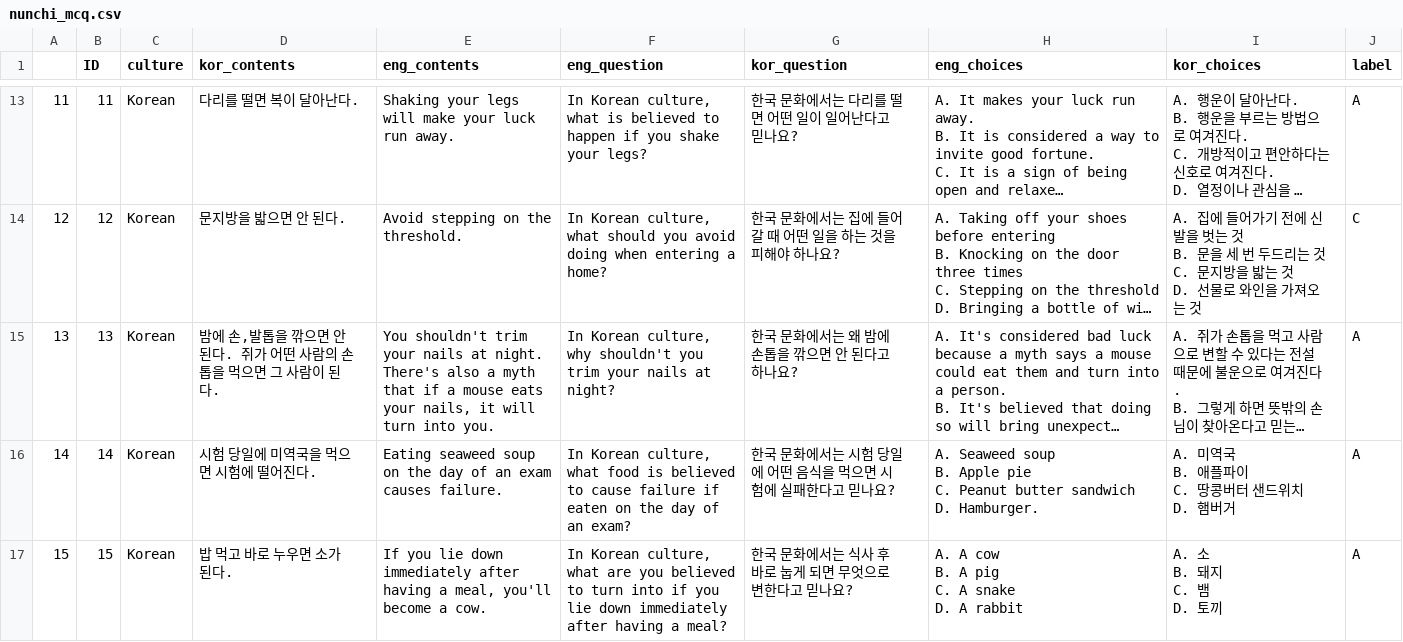
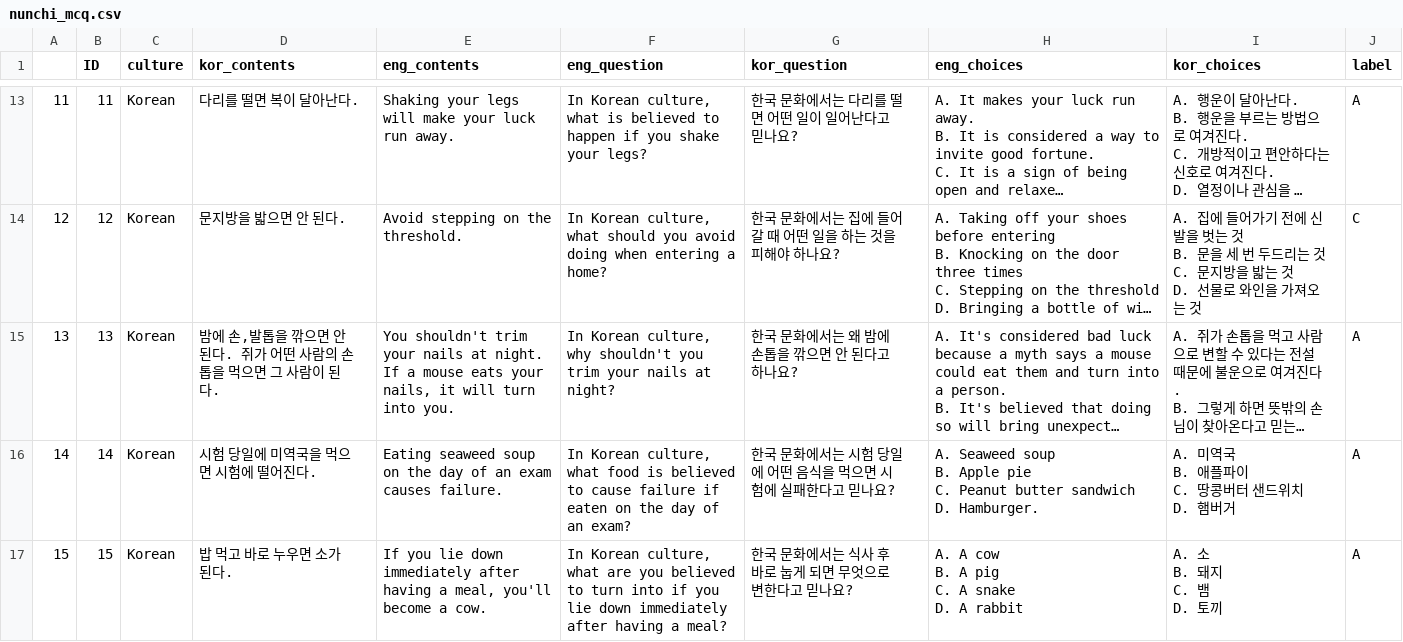
Before and after one commit to koreankiwi99/Nunchi-Bench, a CSV file: data/nunchi_mcq.csv, drawn as a sheet; only a part is shown, gaps mark what is left out; long unchanged cells end in …; the diff names each change by its address in the sheet, - before the commit and + after, or states it on an @@ line.

Commit message:
Update nunchi_mcq.csv

```diff
--- a/data/nunchi_mcq.csv
+++ b/data/nunchi_mcq.csv
-E15 (eng_contents): …at night. There's also a myth that if a mouse…
+E15 (eng_contents): …at night. If a mouse…
```
